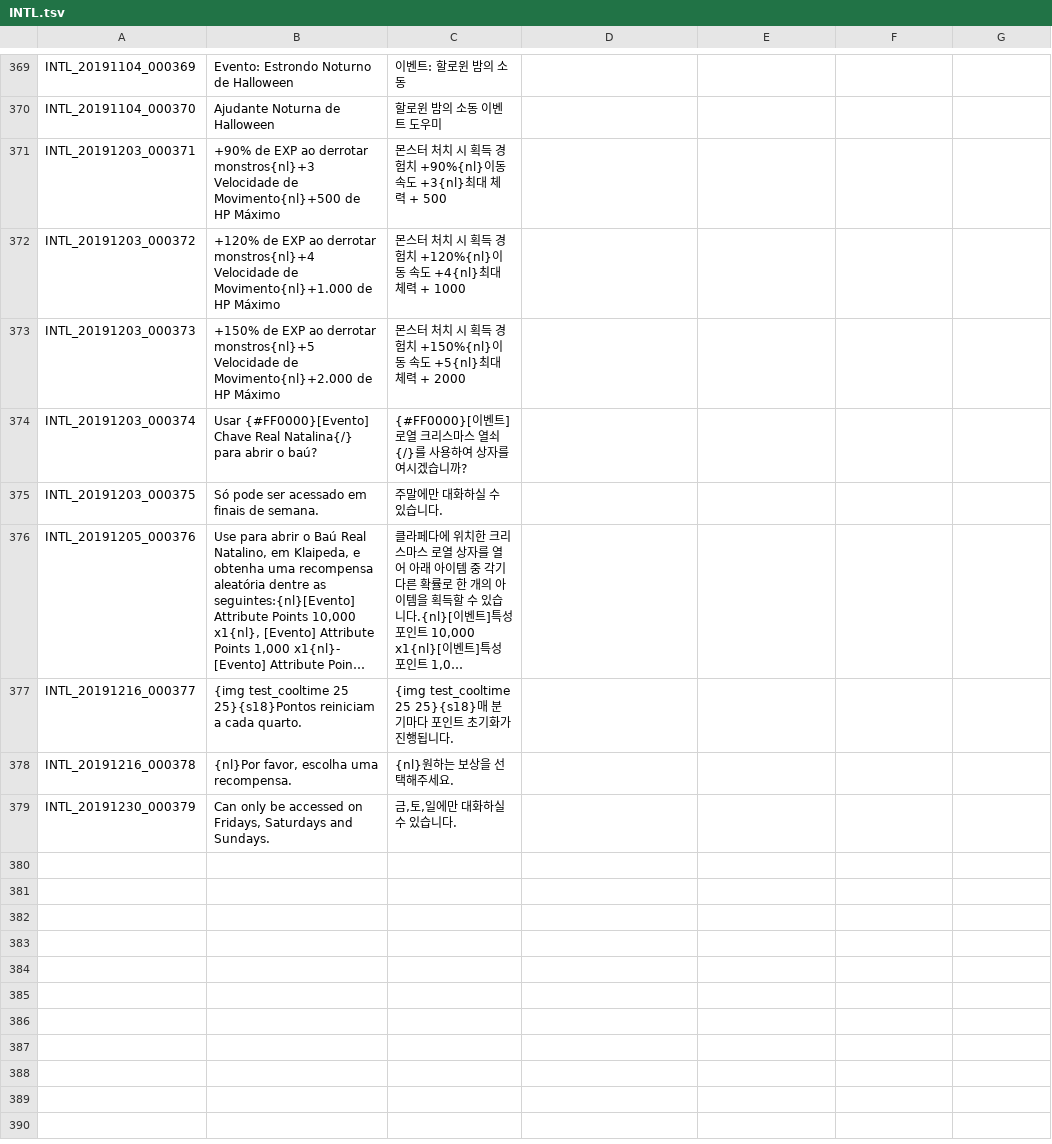
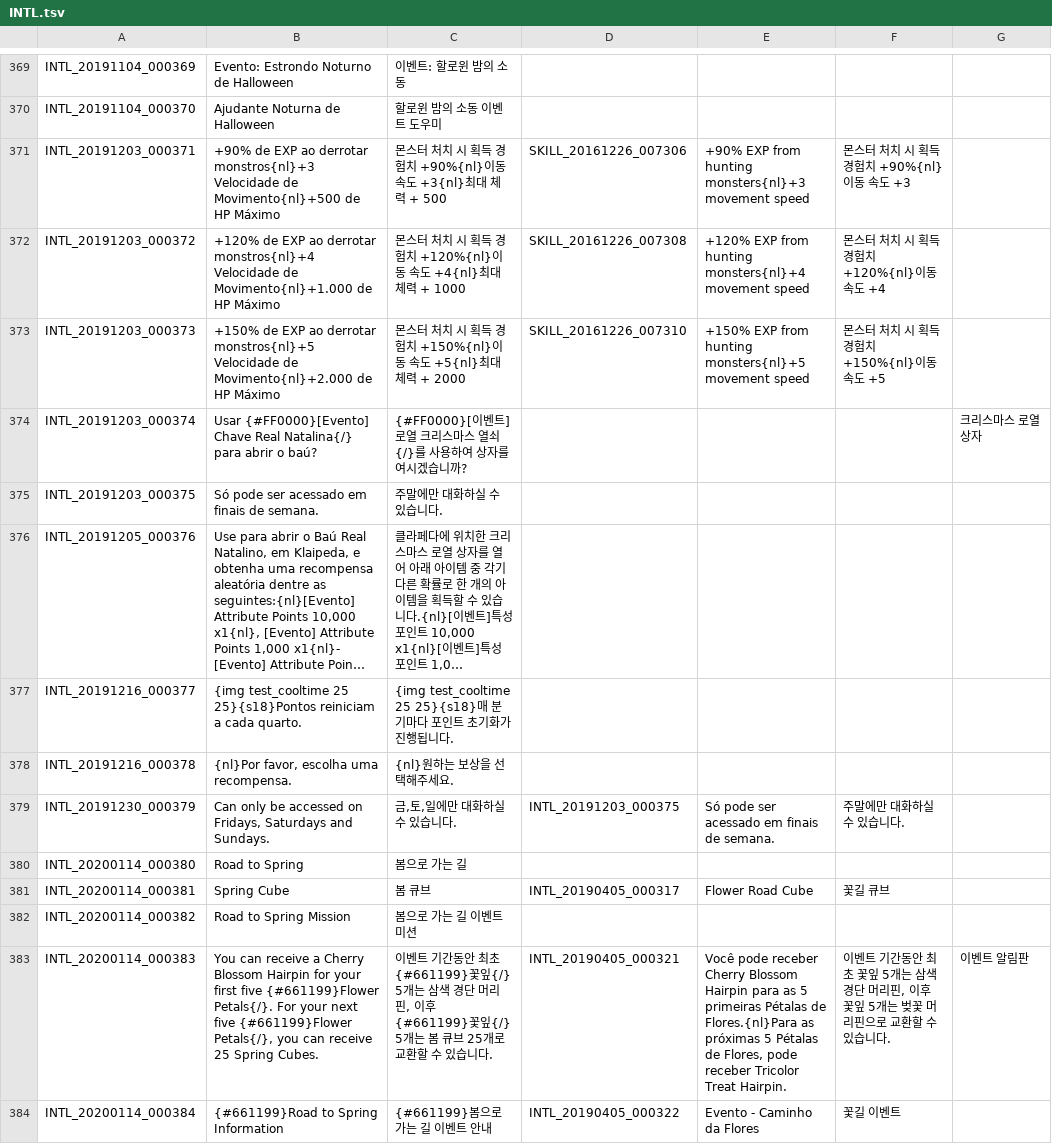
Before and after one commit to Treeofsavior/PortugueseTranslation, a TSV file: INTL.tsv, drawn as a sheet; only a part is shown, gaps mark what is left out; long unchanged cells end in …; the diff covers the shown part only.

```diff
--- a/INTL.tsv
+++ b/INTL.tsv
@@ -371,4 +371,4 @@ INTL_20191104_000370	Ajudante Noturna de Halloween	할로윈 밤의 소동 이
-INTL_20191203_000371	+90% de EXP ao derrotar monstros{nl}+3 Velocidade de Movimento{nl}+500 de HP Máximo	몬스터 처치 시 획득 경험치 +90%{nl}이동 속도 +3{nl}최대 체력 + 500
-INTL_20191203_000372	+120% de EXP ao derrotar monstros{nl}+4 Velocidade de Movimento{nl}+1.000 de HP Máximo	몬스터 처치 시 획득 경험치 +120%{nl}이동 속도 +4{nl}최대 체력 + 1000
-INTL_20191203_000373	+150% de EXP ao derrotar monstros{nl}+5 Velocidade de Movimento{nl}+2.000 de HP Máximo	몬스터 처치 시 획득 경험치 +150%{nl}이동 속도 +5{nl}최대 체력 + 2000
-INTL_20191203_000374	Usar {#FF0000}[Evento] Chave Real Natalina{/} para abrir o baú?	{#FF0000}[이벤트] 로열 크리스마스 열쇠{/}를 사용하여 상자를 여시겠습니까?
+INTL_20191203_000371	+90% de EXP ao derrotar monstros{nl}+3 Velocidade de Movimento{nl}+500 de HP Máximo	몬스터 처치 시 획득 경험치 +90%{nl}이동 속도 +3{nl}최대 체력 + 500	SKILL_20161226_007306	+90% EXP from hunting monsters{nl}+3 movement speed	몬스터 처치 시 획득 경험치 +90%{nl}이동 속도 +3	
+INTL_20191203_000372	+120% de EXP ao derrotar monstros{nl}+4 Velocidade de Movimento{nl}+1.000 de HP Máximo	몬스터 처치 시 획득 경험치 +120%{nl}이동 속도 +4{nl}최대 체력 + 1000	SKILL_20161226_007308	+120% EXP from hunting monsters{nl}+4 movement speed	몬스터 처치 시 획득 경험치 +120%{nl}이동 속도 +4	
+INTL_20191203_000373	+150% de EXP ao derrotar monstros{nl}+5 Velocidade de Movimento{nl}+2.000 de HP Máximo	몬스터 처치 시 획득 경험치 +150%{nl}이동 속도 +5{nl}최대 체력 + 2000	SKILL_20161226_007310	+150% EXP from hunting monsters{nl}+5 movement speed	몬스터 처치 시 획득 경험치 +150%{nl}이동 속도 +5	
+INTL_20191203_000374	Usar {#FF0000}[Evento] Chave Real Natalina{/} para abrir o baú?	{#FF0000}[이벤트] 로열 크리스마스 열쇠{/}를 사용하여 상자를 여시겠습니까?				크리스마스 로열 상자
@@ -379 +379,6 @@ INTL_20191216_000378	 {nl}Por favor, escolha uma recompensa.	 {nl}원하는 보
-INTL_20191230_000379	Can only be accessed on Fridays, Saturdays and Sundays.	금,토,일에만 대화하실 수 있습니다.
+INTL_20191230_000379	Can only be accessed on Fridays, Saturdays and Sundays.	금,토,일에만 대화하실 수 있습니다.	INTL_20191203_000375	Só pode ser acessado em finais de semana.	주말에만 대화하실 수 있습니다.	
+INTL_20200114_000380	Road to Spring 	봄으로 가는 길 				
+INTL_20200114_000381	Spring Cube	봄 큐브	INTL_20190405_000317	Flower Road Cube	꽃길 큐브	
+INTL_20200114_000382	Road to Spring Mission	봄으로 가는 길 이벤트 미션				
+INTL_20200114_000383	You can receive a Cherry Blossom Hairpin for your first five {#661199}Flower Petals{/}. For your next five {#661199}Flower Petals{/}, you can receive 25 Spring Cubes.	이벤트 기간동안 최초 {#661199}꽃잎{/} 5개는 삼색 경단 머리핀, 이후 {#661199}꽃잎{/} 5개는 봄 큐브 25개로 교환할 수 있습니다.	INTL_20190405_000321	Você pode receber Cherry Blossom Hairpin para as 5 primeiras Pétalas de Flores.{nl}Para as próximas 5 Pétalas de Flores, pode receber Tricolor Treat Hairpin.	이벤트 기간동안 최초 꽃잎 5개는 삼색 경단 머리핀, 이후 꽃잎 5개는 벚꽃 머리핀으로 교환할 수 있습니다.	이벤트 알림판
+INTL_20200114_000384	{#661199}Road to Spring Information	{#661199}봄으로 가는 길 이벤트 안내	INTL_20190405_000322	Evento - Caminho da Flores	꽃길 이벤트	
```
Also changed, not shown: 15 added rows and 32 edited cells elsewhere in this file, QUEST_JOBSTEP.tsv, 11 other files.
